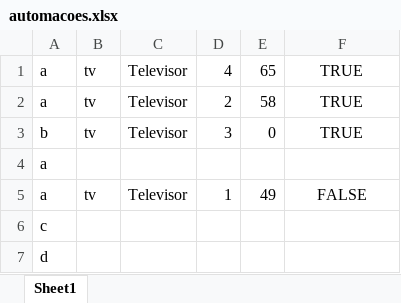
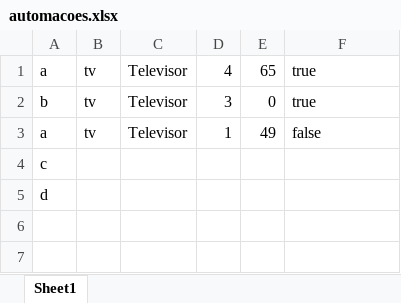
Before and after one commit to marcosvp20/TP_POO, an Excel workbook: planilhas/automacoes.xlsx, sheet Sheet1, drawn as a sheet; values as stored, in another font and other column widths than the file's, no borders; removed rows and columns are numbered as before the commit, all else as after; the diff names each change by its address in the sheet, - before the commit and + after, or states it on an @@ line.

```diff
--- a/planilhas/automacoes.xlsx (sheet Sheet1)
+++ b/planilhas/automacoes.xlsx (sheet Sheet1)
-F1: TRUE
+F1: true
-F1 alignment: center
+F1 alignment: left
-row 2: a | tv | Televisor | 2 | 58 | TRUE
-F2: TRUE
+F2: true
-F2 alignment: center
+F2 alignment: left
-row 4: a
-F3: FALSE
+F3: false
-F3 alignment: center
+F3 alignment: left
```
Also changed, not shown: planilhas/automacoestemp.xlsx, planilhas/objetos.xlsx, 1 other file.
